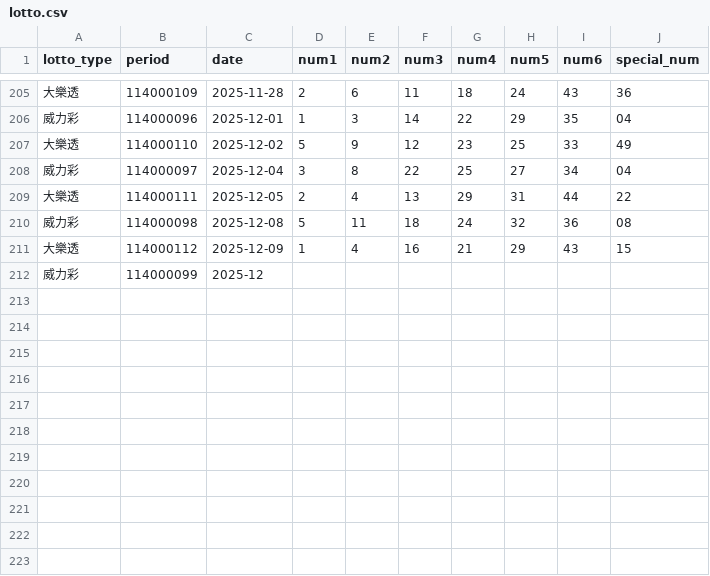
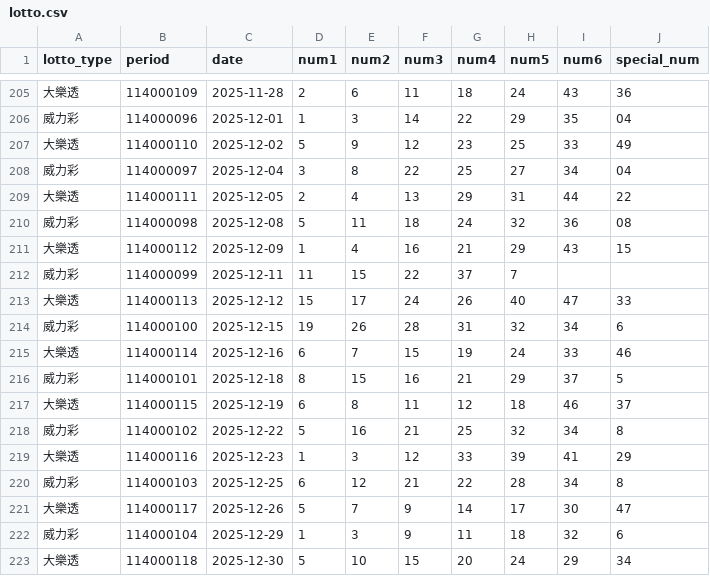
Before and after one commit to longzeroliu/lotto-predict-system, a CSV file: data/lotto.csv, drawn as a sheet; only a part is shown, gaps mark what is left out.

Commit message:
Update lotto.csv

```diff
--- a/data/lotto.csv
+++ b/data/lotto.csv
@@ -211,2 +211,13 @@ lotto_type,period,date,num1,num2,num3,num4,num5,num6,special_num
 大樂透,114000112,2025-12-09,1,4,16,21,29,43,15
-威力彩,114000099,2025-12
+威力彩,114000099,2025-12-11,11,15,22,37,7
+大樂透,114000113,2025-12-12,15,17,24,26,40,47,33
+威力彩,114000100,2025-12-15,19,26,28,31,32,34,6
+大樂透,114000114,2025-12-16,6,7,15,19,24,33,46
+威力彩,114000101,2025-12-18,8,15,16,21,29,37,5
+大樂透,114000115,2025-12-19,6,8,11,12,18,46,37
+威力彩,114000102,2025-12-22,5,16,21,25,32,34,8
+大樂透,114000116,2025-12-23,1,3,12,33,39,41,29
+威力彩,114000103,2025-12-25,6,12,21,22,28,34,8
+大樂透,114000117,2025-12-26,5,7,9,14,17,30,47
+威力彩,114000104,2025-12-29,1,3,9,11,18,32,6
+大樂透,114000118,2025-12-30,5,10,15,20,24,29,34
```
